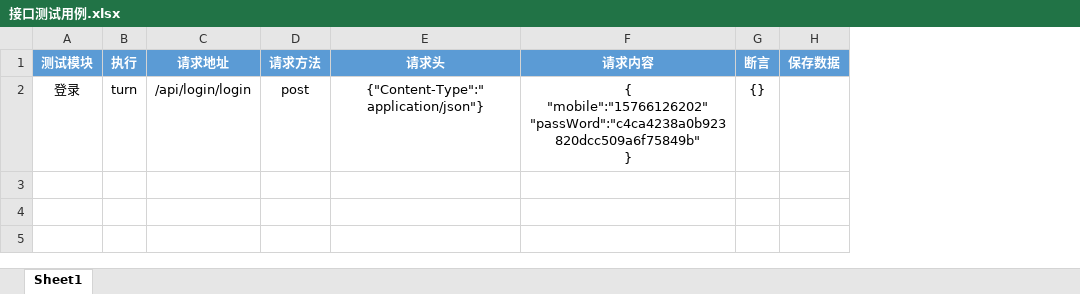
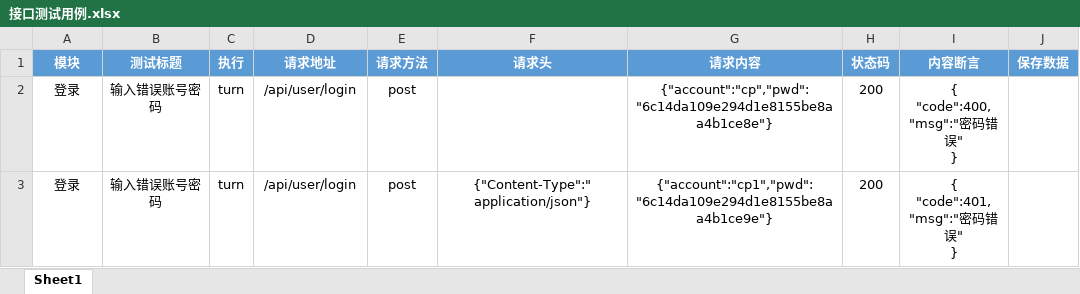
Before and after one commit to 1996HWK/InterfaceTestPlatform, an Excel workbook: data/接口测试用例.xlsx, sheet Sheet1, drawn as a sheet; values as stored, in another font and other column widths than the file's, no borders; removed rows and columns are numbered as before the commit, all else as after; ↵ is a line break in a cell; the diff names each change by its address in the sheet, - before the commit and + after, or states it on an @@ line.

```diff
--- a/data/接口测试用例.xlsx (sheet Sheet1)
+++ b/data/接口测试用例.xlsx (sheet Sheet1)
+column B (测试标题), row 3: 输入错误账号密码
-column G (断言), row 2: {}
+column H (状态码), row 3: 200
+column I (内容断言), row 3: { ↵ "code":401, ↵ "msg":"密码错误" ↵ }
-A1: 测试模块
+A1: 模块
+row 2: 登录 | 输入错误账号密码 | turn | /api/user/login | post |  | {"account":"cp","pwd":"6c14da109e294d1e8155be8aa4b1ce8e"} | 200 | { ↵ "code":400, ↵ "msg":"密码错误" ↵ }
-D3 (请求地址): /api/login/login
+D3 (请求地址): /api/user/login
-G3 (请求内容): { ↵ "mobile":"15766126202" ↵ "passWord":"c4ca4238a0b923820dcc509a6f75849b" ↵ }
+G3 (请求内容): {"account":"cp1","pwd":"6c14da109e294d1e8155be8aa4b1ce9e"}
```
Also changed, not shown: 3 other files.
